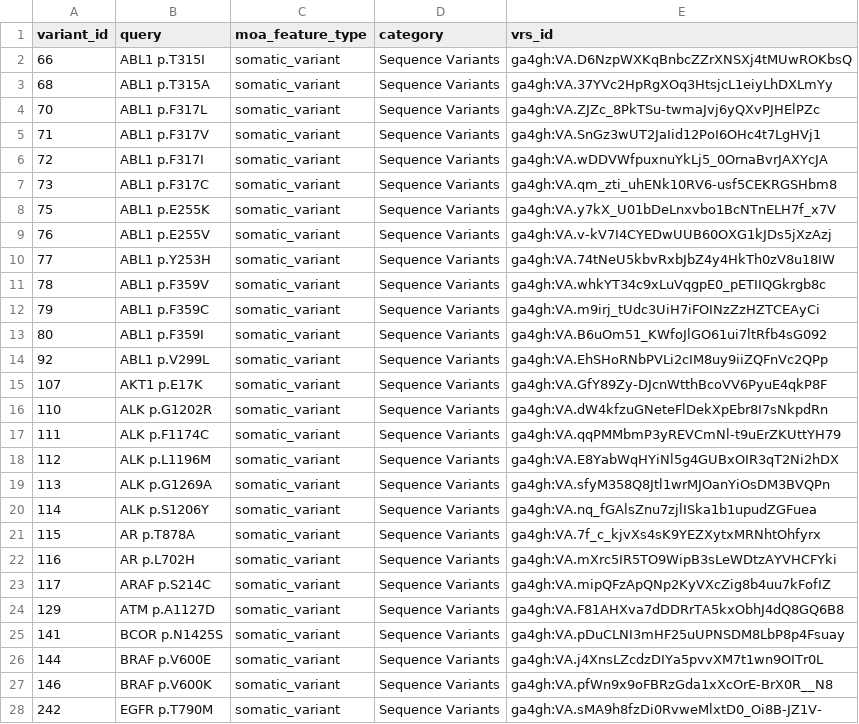
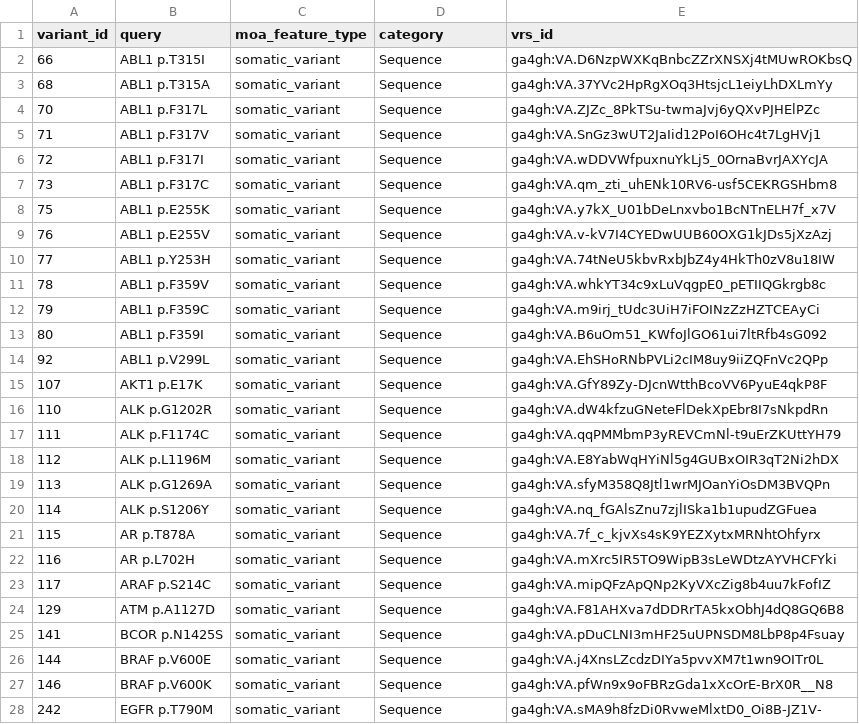
Before and after one commit to GenomicMedLab/variation-normalizer-manuscript, a TSV file: analysis/moa/feature_analysis/able_to_normalize_queries.tsv, drawn as a sheet; only a part is shown; the diff covers the shown part only.

```diff
--- a/analysis/moa/feature_analysis/able_to_normalize_queries.tsv
+++ b/analysis/moa/feature_analysis/able_to_normalize_queries.tsv
@@ -1,28 +1,28 @@
 variant_id	query	moa_feature_type	category	vrs_id
-66	ABL1 p.T315I	somatic_variant	Sequence Variants	ga4gh:VA.D6NzpWXKqBnbcZZrXNSXj4tMUwROKbsQ
-68	ABL1 p.T315A	somatic_variant	Sequence Variants	ga4gh:VA.37YVc2HpRgXOq3HtsjcL1eiyLhDXLmYy
-70	ABL1 p.F317L	somatic_variant	Sequence Variants	ga4gh:VA.ZJZc_8PkTSu-twmaJvj6yQXvPJHElPZc
-71	ABL1 p.F317V	somatic_variant	Sequence Variants	ga4gh:VA.SnGz3wUT2JaIid12PoI6OHc4t7LgHVj1
-72	ABL1 p.F317I	somatic_variant	Sequence Variants	ga4gh:VA.wDDVWfpuxnuYkLj5_0OrnaBvrJAXYcJA
-73	ABL1 p.F317C	somatic_variant	Sequence Variants	ga4gh:VA.qm_zti_uhENk10RV6-usf5CEKRGSHbm8
-75	ABL1 p.E255K	somatic_variant	Sequence Variants	ga4gh:VA.y7kX_U01bDeLnxvbo1BcNTnELH7f_x7V
-76	ABL1 p.E255V	somatic_variant	Sequence Variants	ga4gh:VA.v-kV7I4CYEDwUUB60OXG1kJDs5jXzAzj
-77	ABL1 p.Y253H	somatic_variant	Sequence Variants	ga4gh:VA.74tNeU5kbvRxbJbZ4y4HkTh0zV8u18IW
-78	ABL1 p.F359V	somatic_variant	Sequence Variants	ga4gh:VA.whkYT34c9xLuVqgpE0_pETIIQGkrgb8c
-79	ABL1 p.F359C	somatic_variant	Sequence Variants	ga4gh:VA.m9irj_tUdc3UiH7iFOINzZzHZTCEAyCi
-80	ABL1 p.F359I	somatic_variant	Sequence Variants	ga4gh:VA.B6uOm51_KWfoJlGO61ui7ltRfb4sG092
-92	ABL1 p.V299L	somatic_variant	Sequence Variants	ga4gh:VA.EhSHoRNbPVLi2cIM8uy9iiZQFnVc2QPp
-107	AKT1 p.E17K	somatic_variant	Sequence Variants	ga4gh:VA.GfY89Zy-DJcnWtthBcoVV6PyuE4qkP8F
-110	ALK p.G1202R	somatic_variant	Sequence Variants	ga4gh:VA.dW4kfzuGNeteFlDekXpEbr8I7sNkpdRn
-111	ALK p.F1174C	somatic_variant	Sequence Variants	ga4gh:VA.qqPMMbmP3yREVCmNl-t9uErZKUttYH79
-112	ALK p.L1196M	somatic_variant	Sequence Variants	ga4gh:VA.E8YabWqHYiNl5g4GUBxOIR3qT2Ni2hDX
-113	ALK p.G1269A	somatic_variant	Sequence Variants	ga4gh:VA.sfyM358Q8Jtl1wrMJOanYiOsDM3BVQPn
-114	ALK p.S1206Y	somatic_variant	Sequence Variants	ga4gh:VA.nq_fGAlsZnu7zjlISka1b1upudZGFuea
-115	AR p.T878A	somatic_variant	Sequence Variants	ga4gh:VA.7f_c_kjvXs4sK9YEZXytxMRNhtOhfyrx
-116	AR p.L702H	somatic_variant	Sequence Variants	ga4gh:VA.mXrc5IR5TO9WipB3sLeWDtzAYVHCFYki
-117	ARAF p.S214C	somatic_variant	Sequence Variants	ga4gh:VA.mipQFzApQNp2KyVXcZig8b4uu7kFofIZ
-129	ATM p.A1127D	somatic_variant	Sequence Variants	ga4gh:VA.F81AHXva7dDDRrTA5kxObhJ4dQ8GQ6B8
-141	BCOR p.N1425S	somatic_variant	Sequence Variants	ga4gh:VA.pDuCLNI3mHF25uUPNSDM8LbP8p4Fsuay
-144	BRAF p.V600E	somatic_variant	Sequence Variants	ga4gh:VA.j4XnsLZcdzDIYa5pvvXM7t1wn9OITr0L
-146	BRAF p.V600K	somatic_variant	Sequence Variants	ga4gh:VA.pfWn9x9oFBRzGda1xXcOrE-BrX0R__N8
-242	EGFR p.T790M	somatic_variant	Sequence Variants	ga4gh:VA.sMA9h8fzDi0RvweMlxtD0_Oi8B-JZ1V-
+66	ABL1 p.T315I	somatic_variant	Sequence	ga4gh:VA.D6NzpWXKqBnbcZZrXNSXj4tMUwROKbsQ
+68	ABL1 p.T315A	somatic_variant	Sequence	ga4gh:VA.37YVc2HpRgXOq3HtsjcL1eiyLhDXLmYy
+70	ABL1 p.F317L	somatic_variant	Sequence	ga4gh:VA.ZJZc_8PkTSu-twmaJvj6yQXvPJHElPZc
+71	ABL1 p.F317V	somatic_variant	Sequence	ga4gh:VA.SnGz3wUT2JaIid12PoI6OHc4t7LgHVj1
+72	ABL1 p.F317I	somatic_variant	Sequence	ga4gh:VA.wDDVWfpuxnuYkLj5_0OrnaBvrJAXYcJA
+73	ABL1 p.F317C	somatic_variant	Sequence	ga4gh:VA.qm_zti_uhENk10RV6-usf5CEKRGSHbm8
+75	ABL1 p.E255K	somatic_variant	Sequence	ga4gh:VA.y7kX_U01bDeLnxvbo1BcNTnELH7f_x7V
+76	ABL1 p.E255V	somatic_variant	Sequence	ga4gh:VA.v-kV7I4CYEDwUUB60OXG1kJDs5jXzAzj
+77	ABL1 p.Y253H	somatic_variant	Sequence	ga4gh:VA.74tNeU5kbvRxbJbZ4y4HkTh0zV8u18IW
+78	ABL1 p.F359V	somatic_variant	Sequence	ga4gh:VA.whkYT34c9xLuVqgpE0_pETIIQGkrgb8c
+79	ABL1 p.F359C	somatic_variant	Sequence	ga4gh:VA.m9irj_tUdc3UiH7iFOINzZzHZTCEAyCi
+80	ABL1 p.F359I	somatic_variant	Sequence	ga4gh:VA.B6uOm51_KWfoJlGO61ui7ltRfb4sG092
+92	ABL1 p.V299L	somatic_variant	Sequence	ga4gh:VA.EhSHoRNbPVLi2cIM8uy9iiZQFnVc2QPp
+107	AKT1 p.E17K	somatic_variant	Sequence	ga4gh:VA.GfY89Zy-DJcnWtthBcoVV6PyuE4qkP8F
+110	ALK p.G1202R	somatic_variant	Sequence	ga4gh:VA.dW4kfzuGNeteFlDekXpEbr8I7sNkpdRn
+111	ALK p.F1174C	somatic_variant	Sequence	ga4gh:VA.qqPMMbmP3yREVCmNl-t9uErZKUttYH79
+112	ALK p.L1196M	somatic_variant	Sequence	ga4gh:VA.E8YabWqHYiNl5g4GUBxOIR3qT2Ni2hDX
+113	ALK p.G1269A	somatic_variant	Sequence	ga4gh:VA.sfyM358Q8Jtl1wrMJOanYiOsDM3BVQPn
+114	ALK p.S1206Y	somatic_variant	Sequence	ga4gh:VA.nq_fGAlsZnu7zjlISka1b1upudZGFuea
+115	AR p.T878A	somatic_variant	Sequence	ga4gh:VA.7f_c_kjvXs4sK9YEZXytxMRNhtOhfyrx
+116	AR p.L702H	somatic_variant	Sequence	ga4gh:VA.mXrc5IR5TO9WipB3sLeWDtzAYVHCFYki
+117	ARAF p.S214C	somatic_variant	Sequence	ga4gh:VA.mipQFzApQNp2KyVXcZig8b4uu7kFofIZ
+129	ATM p.A1127D	somatic_variant	Sequence	ga4gh:VA.F81AHXva7dDDRrTA5kxObhJ4dQ8GQ6B8
+141	BCOR p.N1425S	somatic_variant	Sequence	ga4gh:VA.pDuCLNI3mHF25uUPNSDM8LbP8p4Fsuay
+144	BRAF p.V600E	somatic_variant	Sequence	ga4gh:VA.j4XnsLZcdzDIYa5pvvXM7t1wn9OITr0L
+146	BRAF p.V600K	somatic_variant	Sequence	ga4gh:VA.pfWn9x9oFBRzGda1xXcOrE-BrX0R__N8
+242	EGFR p.T790M	somatic_variant	Sequence	ga4gh:VA.sMA9h8fzDi0RvweMlxtD0_Oi8B-JZ1V-
```
Also changed, not shown: 169 edited cells elsewhere in this file, analysis/moa/feature_analysis/not_supported_variants.tsv, analysis/moa/feature_analysis/should_be_able_to_normalize_queries.tsv, 9 other files.
